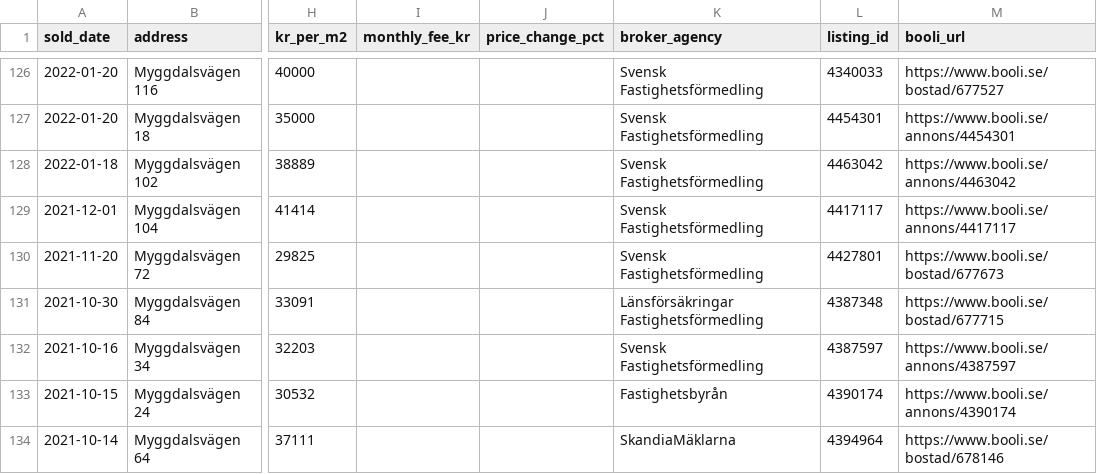
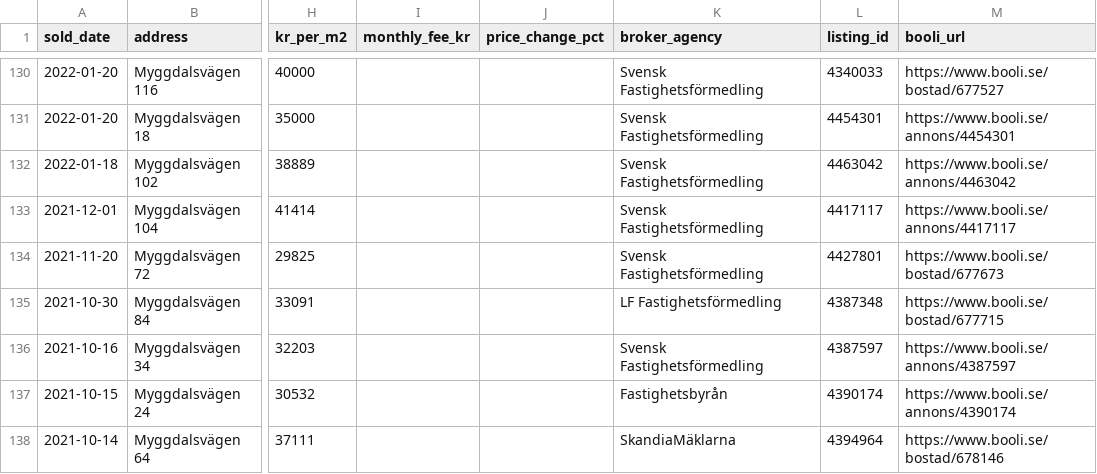
Before and after one commit to sjotungan/analytics, a CSV file: data/apartment_prices/sjotungan_sales_booli.csv, drawn as a sheet; only a part is shown, gaps mark what is left out; addresses are those after the commit; the diff covers the shown part only; the diff names each change by its address in the sheet, - before the commit and + after, or states it on an @@ line.

```diff
--- a/data/apartment_prices/sjotungan_sales_booli.csv
+++ b/data/apartment_prices/sjotungan_sales_booli.csv
-K135 (broker_agency): Länsförsäkringar Fastighetsförmedling
+K135 (broker_agency): LF Fastighetsförmedling
```
Also changed, not shown: 4 added rows and 19 edited cells elsewhere in this file, data/apartment_prices/sjotungan_sales_hemnet.csv, 2 other files.
